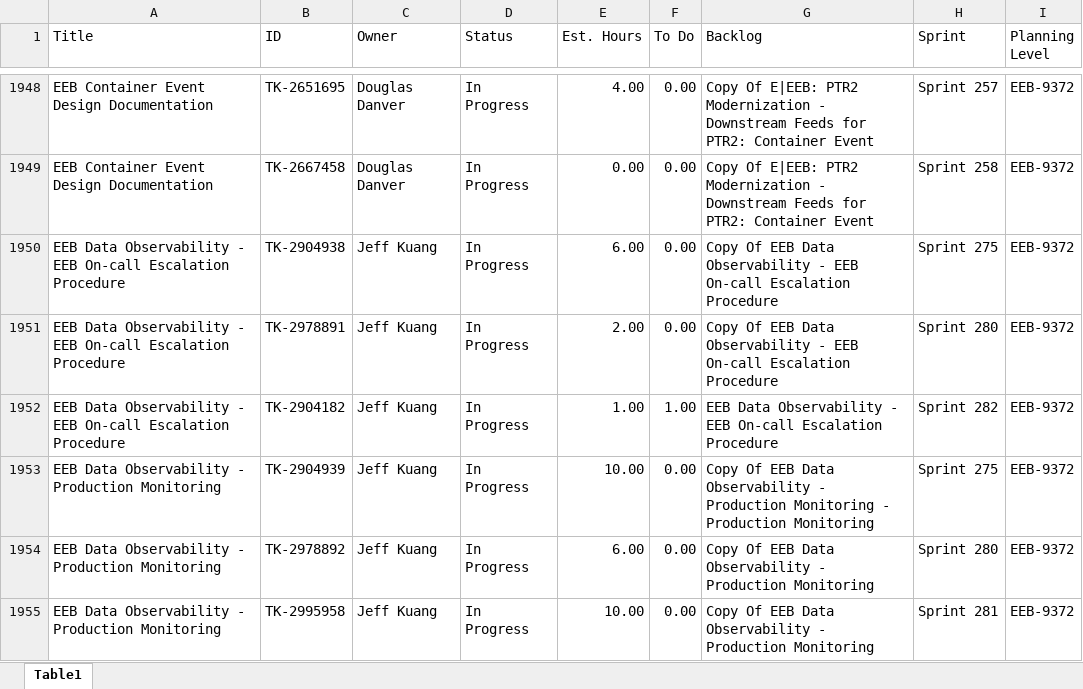
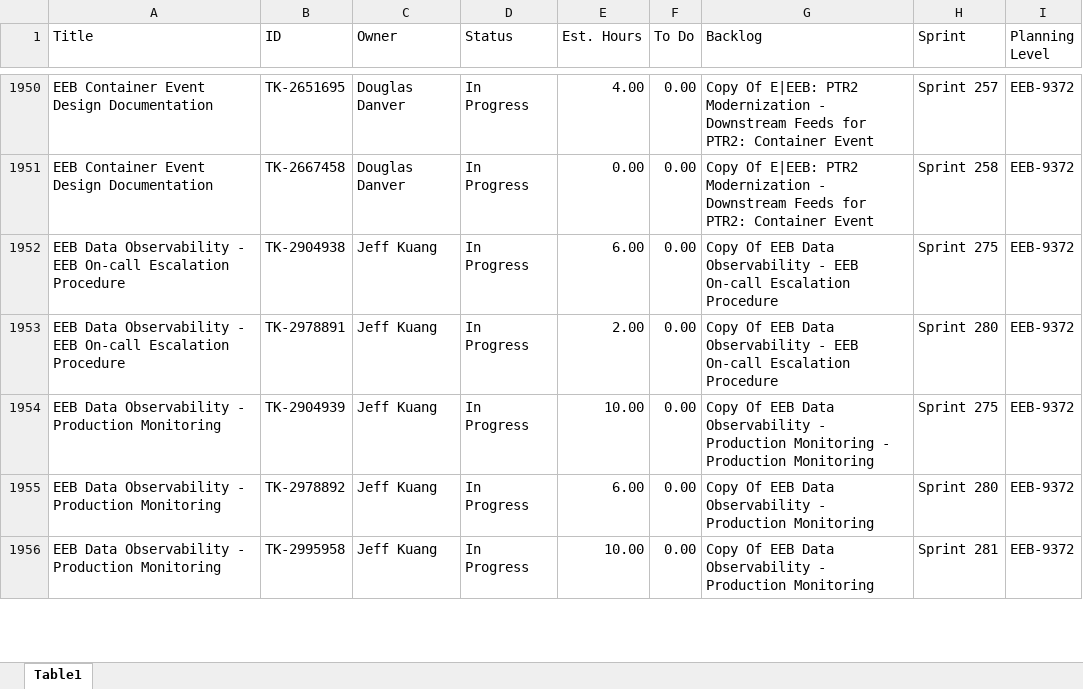
Before and after one commit to usps-dataeng/versionone-dashboard, an Excel workbook: tasklist_EEB9372.xlsx, sheet Table1, drawn as a sheet; only a part is shown, gaps mark what is left out; values as stored, in another font and other column widths than the file's, no borders; removed rows and columns are numbered as before the commit, all else as after; the diff covers the shown part only; the diff names each change by its address in the sheet, - before the commit and + after, or states it on an @@ line.

```diff
--- a/tasklist_EEB9372.xlsx (sheet Table1)
+++ b/tasklist_EEB9372.xlsx (sheet Table1)
-row 1952: EEB Data Observability - EEB On-call Escalation Procedure | TK-2904182 | Jeff Kuang | In Progress | 1.00 | 1.00 | EEB Data Observability - EEB On-call Escalation Procedure | Sprint 282 | EEB-9372
```
Also changed, not shown: 10 added rows, 1 removed row and 24 edited cells elsewhere in this sheet, tasklist_CDAS6441.xlsx, tasklist_EDS4834.xlsx, 5 other files.
